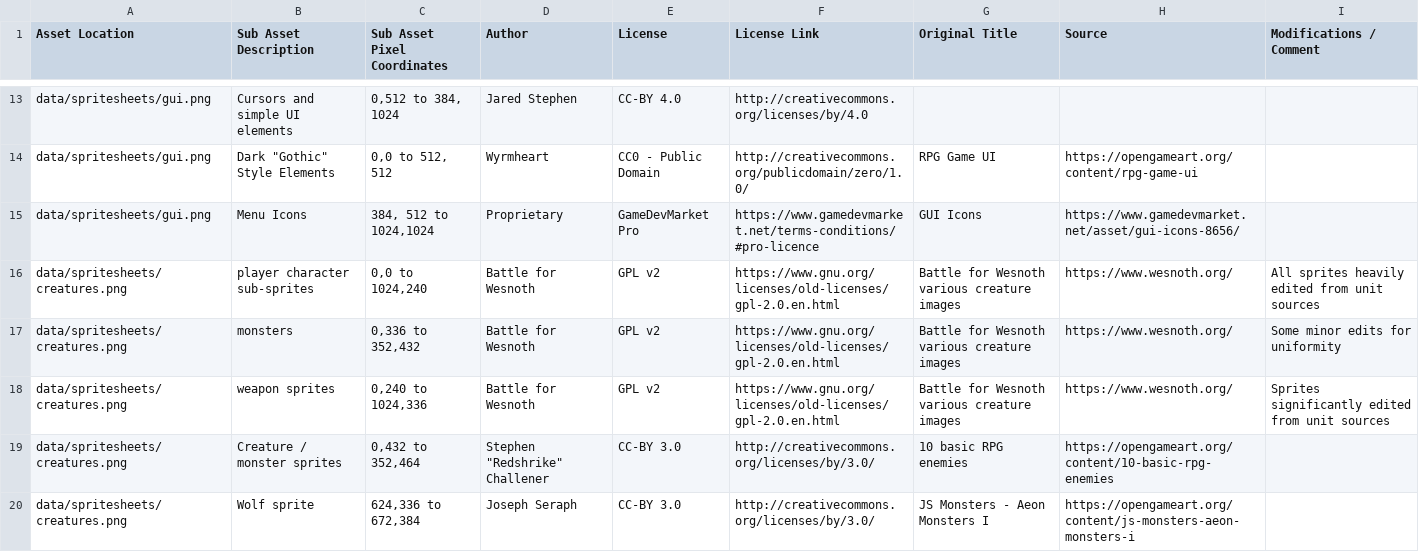
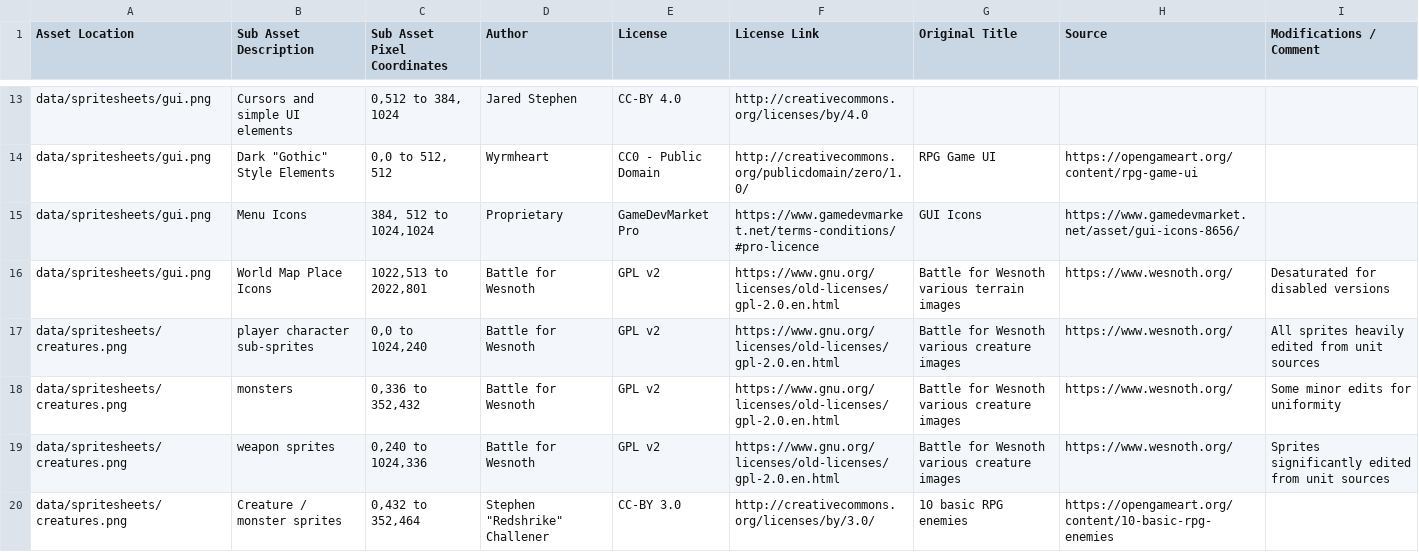
Before and after one commit to Grokmoo/sulis, a CSV file: docs/attribution.csv, drawn as a sheet; only a part is shown, gaps mark what is left out; the shorter side is filled out with more unchanged rows; the diff names each change by its address in the sheet, - before the commit and + after, or states it on an @@ line.

Commit message:
WIP world map window

```diff
--- a/docs/attribution.csv
+++ b/docs/attribution.csv
+row 16: data/spritesheets/gui.png | World Map Place Icons | 1022,513 to 2022,801 | Battle for Wesnoth | GPL v2 | https://www.gnu.org/licenses/old-licenses/gpl-2.0.en.html | Battle for Wesnoth various terrain images | https://www.wesnoth.org/ | Desaturated for disabled versions
```
Also changed, not shown: 57 other files.
